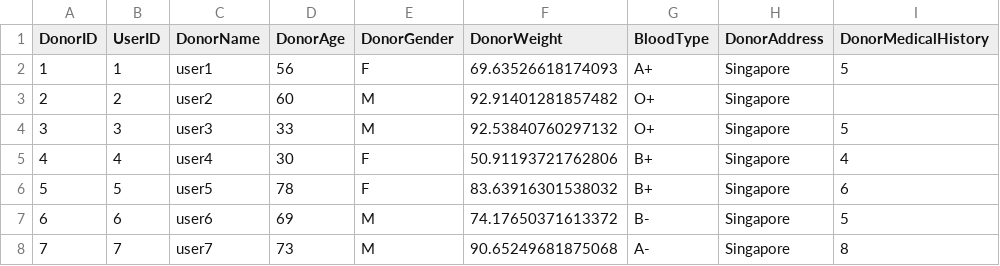
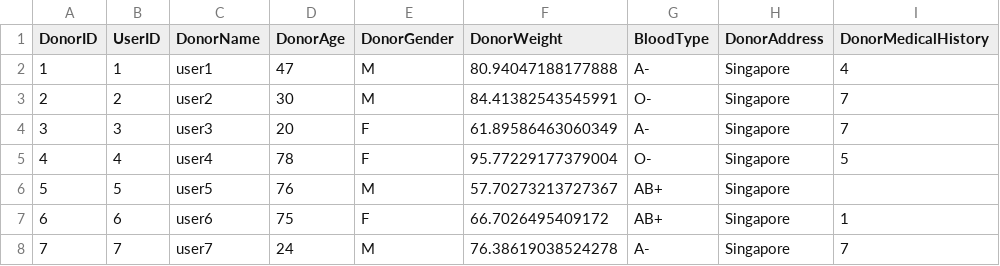
Before and after one commit to ZhengWeiHo/G36_CSC2008Project, a CSV file: website/donors.csv, drawn as a sheet; only a part is shown; the diff covers the shown part only.

```diff
--- a/website/donors.csv
+++ b/website/donors.csv
@@ -1,8 +1,8 @@
 DonorID,UserID,DonorName,DonorAge,DonorGender,DonorWeight,BloodType,DonorAddress,DonorMedicalHistory
-1,1,user1,56,F,69.63526618174093,A+,Singapore,5
-2,2,user2,60,M,92.91401281857482,O+,Singapore,
-3,3,user3,33,M,92.53840760297132,O+,Singapore,5
-4,4,user4,30,F,50.91193721762806,B+,Singapore,4
-5,5,user5,78,F,83.63916301538032,B+,Singapore,6
-6,6,user6,69,M,74.17650371613372,B-,Singapore,5
-7,7,user7,73,M,90.65249681875068,A-,Singapore,8
+1,1,user1,47,M,80.94047188177888,A-,Singapore,4
+2,2,user2,30,M,84.41382543545991,O-,Singapore,7
+3,3,user3,20,F,61.89586463060349,A-,Singapore,7
+4,4,user4,78,F,95.77229177379004,O-,Singapore,5
+5,5,user5,76,M,57.70273213727367,AB+,Singapore,
+6,6,user6,75,F,66.7026495409172,AB+,Singapore,1
+7,7,user7,24,M,76.38619038524278,A-,Singapore,7
```
Also changed, not shown: 12 edited cells elsewhere in this file, website/appointments.csv, website/donations.csv, 7 other files.
